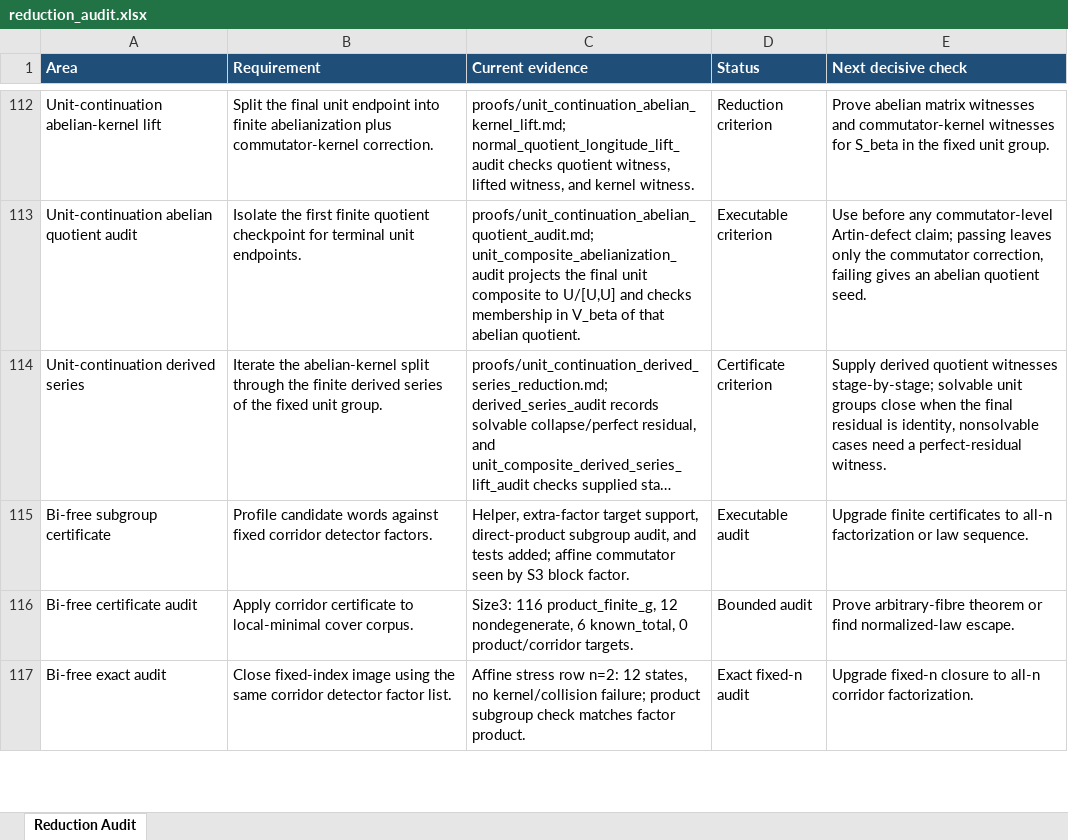
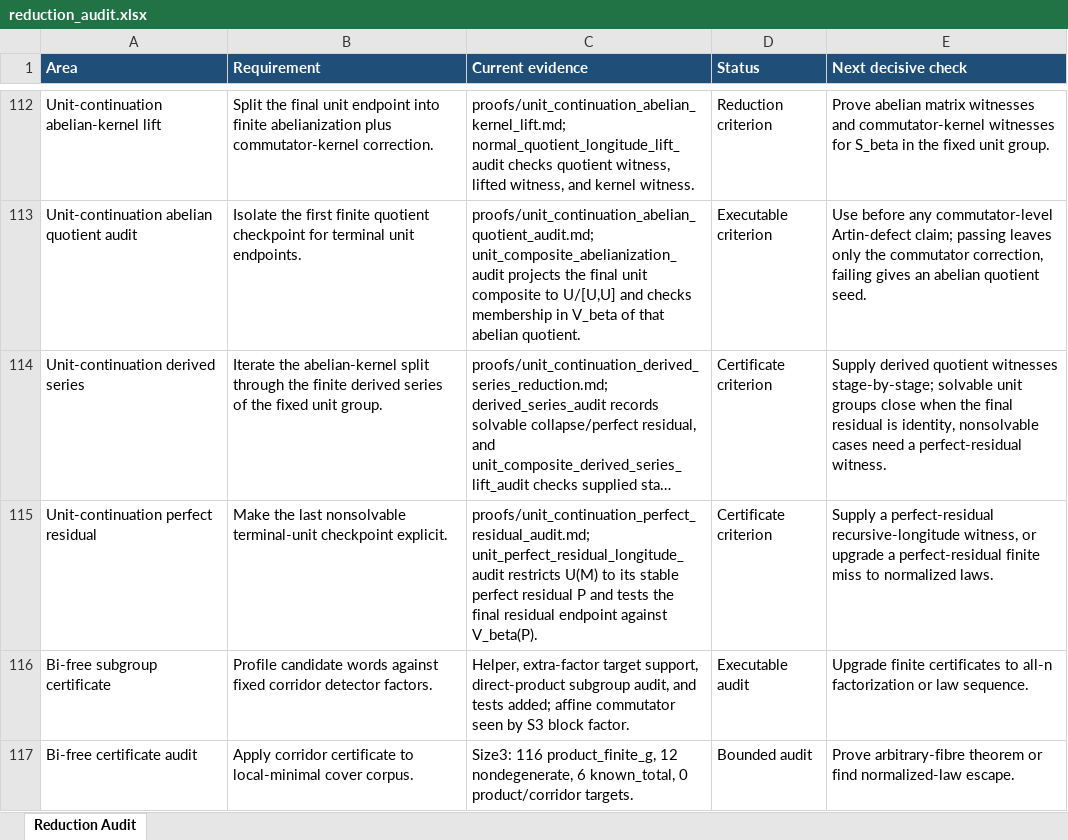
Before and after one commit to alexrudimer-boop/sawin, an Excel workbook: tables/reduction_audit.xlsx, sheet Reduction Audit, drawn as a sheet; only a part is shown, gaps mark what is left out; the shorter side is filled out with more unchanged rows; long unchanged cells end in …; values as stored, in another font and other column widths than the file's, no borders; conditional formats not drawn; the diff names each change by its address in the sheet, - before the commit and + after, or states it on an @@ line.

Commit message:
Isolate perfect residual unit endpoint audit

```diff
--- a/tables/reduction_audit.xlsx (sheet Reduction Audit)
+++ b/tables/reduction_audit.xlsx (sheet Reduction Audit)
+row 115: Unit-continuation perfect residual | Make the last nonsolvable terminal-unit checkpoint explicit. | proofs/unit_continuation_perfect_residual_audit.md; unit_perfect_residual_longitude_audit restricts U(M) to its stable perfect residual P and tests the final residual endpoint against V_beta(P). | Certificate criterion | Supply a perfect-residual recursive-longitude witness, or upgrade a perfect-residual finite miss to normalized laws.
```
Also changed, not shown: 11 other files.
